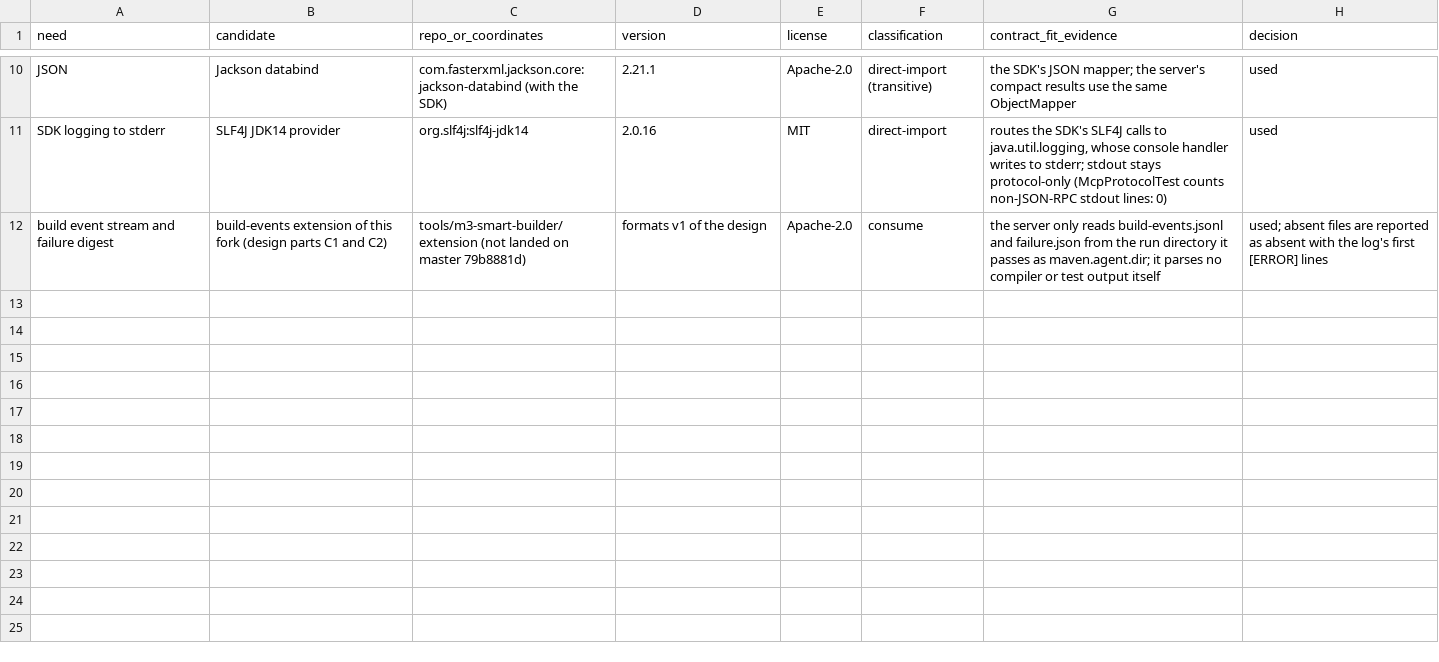
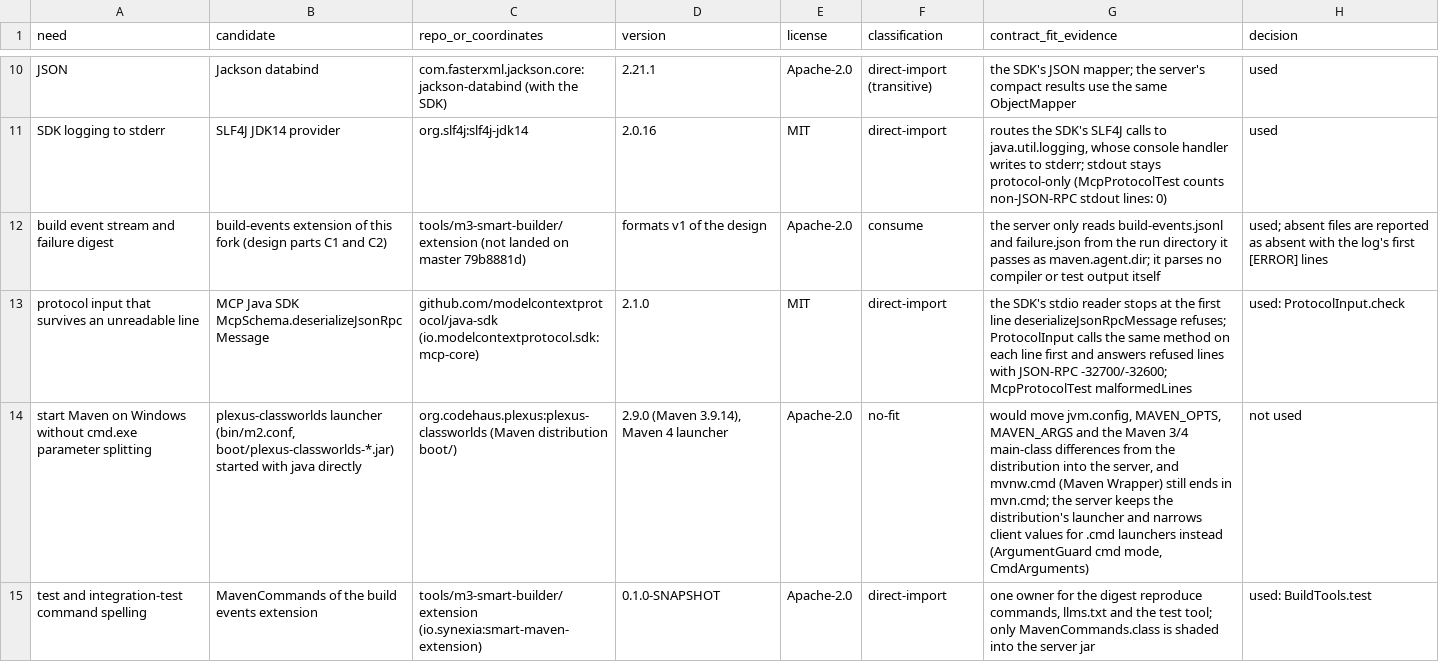
Before and after one commit to hsoliwal/maven, a TSV file: tools/maven-mcp-server/FOSS_REUSE_DECISION.tsv, drawn as a sheet; only a part is shown, gaps mark what is left out; the diff names each change by its address in the sheet, - before the commit and + after, or states it on an @@ line.

Commit message:
MCP server: cmd.exe-safe arguments, resilient stdin, accurate hints
Review findings on the Maven MCP server:

- Through a .cmd launcher (mvn.cmd, mvnw.cmd) cmd.exe splits the
  script's parameters at '=' and ',' and mvn.cmd scans the pieces for
  -f/--file, so a value like -f=C:/other could point Maven at another
  .mvn/jvm.config. ArgumentGuard refuses '=', ',' and a leading '-' in
  property values and ',' in test selections for .cmd launchers, and
  CmdArguments checks the final vector the way cmd.exe splits it before
  the launch. Tested with a probe mvn.cmd running Maven 3.9's own scan
  and a mvnw.cmd that ends like the Maven Wrapper's.
- Stdin is read by ProtocolInput on its own thread; only lines the SDK
  can deserialize reach it. Other lines get JSON-RPC -32700 (not JSON,
  id null) or -32600 (not a message, or longer than the SDK's limit),
  and the session goes on; end of stdin or a dead SDK reader ends it.
  LineOutput writes whole lines so error answers never interleave.
- build and test are annotated destructive, not read-only, not
  idempotent; the queries not read-only, not destructive, idempotent;
  the readers read-only. README has a Security section.
- The test tool takes its -Dtest / -Dit.test arguments from the build
  events extension's MavenCommands (only that class is shaded); the
  server's own argument class is now ServerArguments.
- A run stopped at its time limit says so instead of "no extension".
- list_modules numbers modules from 1, like the events and project.json.

```diff
--- a/tools/maven-mcp-server/FOSS_REUSE_DECISION.tsv
+++ b/tools/maven-mcp-server/FOSS_REUSE_DECISION.tsv
+row 13: protocol input that survives an unreadable line | MCP Java SDK McpSchema.deserializeJsonRpcMessage | github.com/modelcontextprotocol/java-sdk (io.modelcontextprotocol.sdk:mcp-core) | 2.1.0 | MIT | direct-import | the SDK's stdio reader stops at the first line deserializeJsonRpcMessage refuses; ProtocolInput calls the same method on each line first and answers refused lines with JSON-RPC -32700/-32600; McpProtocolTest malformedLines | used: ProtocolInput.check
+row 14: start Maven on Windows without cmd.exe parameter splitting | plexus-classworlds launcher (bin/m2.conf, boot/plexus-classworlds-*.jar) started with java directly | org.codehaus.plexus:plexus-classworlds (Maven distribution boot/) | 2.9.0 (Maven 3.9.14), Maven 4 launcher | Apache-2.0 | no-fit | would move jvm.config, MAVEN_OPTS, MAVEN_ARGS and the Maven 3/4 main-class differences from the distribution into the server, and mvnw.cmd (Maven Wrapper) still ends in mvn.cmd; the server keeps the distribution's launcher and narrows client values for .cmd launchers instead (ArgumentGuard cmd mode, CmdArguments) | not used
+row 15: test and integration-test command spelling | MavenCommands of the build events extension | tools/m3-smart-builder/extension (io.synexia:smart-maven-extension) | 0.1.0-SNAPSHOT | Apache-2.0 | direct-import | one owner for the digest reproduce commands, llms.txt and the test tool; only MavenCommands.class is shaded into the server jar | used: BuildTools.test
```
Also changed, not shown: 22 other files.
